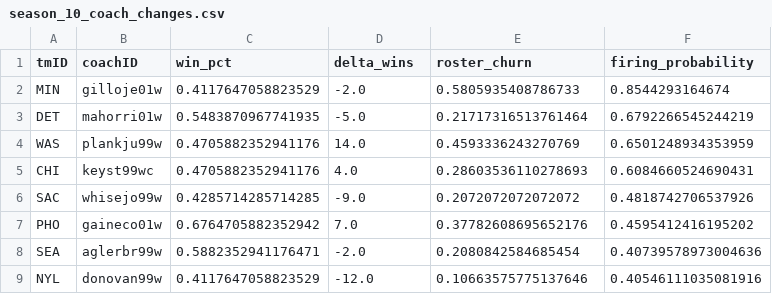
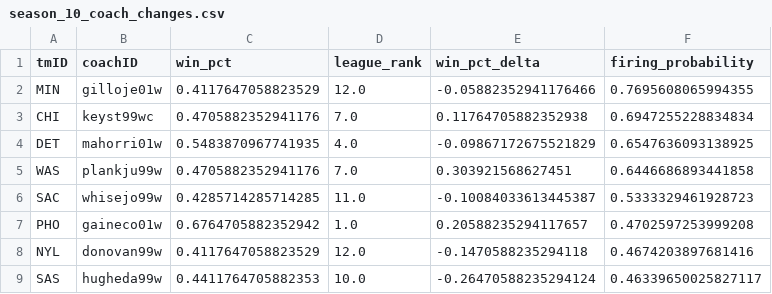
Before and after one commit to IMS-up2021/AC_Basketball_season, a CSV file: results/predictions/season_10_coach_changes.csv, drawn as a sheet.

```diff
--- a/results/predictions/season_10_coach_changes.csv
+++ b/results/predictions/season_10_coach_changes.csv
@@ -1,9 +1,9 @@
-tmID,coachID,win_pct,delta_wins,roster_churn,firing_probability
-MIN,gilloje01w,0.4117647058823529,-2.0,0.5805935408786733,0.8544293164674
-DET,mahorri01w,0.5483870967741935,-5.0,0.21717316513761464,0.6792266545244219
-WAS,plankju99w,0.4705882352941176,14.0,0.4593336243270769,0.6501248934353959
-CHI,keyst99wc,0.4705882352941176,4.0,0.28603536110278693,0.6084660524690431
-SAC,whisejo99w,0.4285714285714285,-9.0,0.2072072072072072,0.4818742706537926
-PHO,gaineco01w,0.6764705882352942,7.0,0.37782608695652176,0.4595412416195202
-SEA,aglerbr99w,0.5882352941176471,-2.0,0.2080842584685454,0.40739578973004636
-NYL,donovan99w,0.4117647058823529,-12.0,0.10663575775137646,0.40546111035081916
+tmID,coachID,win_pct,league_rank,win_pct_delta,firing_probability
+MIN,gilloje01w,0.4117647058823529,12.0,-0.05882352941176466,0.7695608065994355
+CHI,keyst99wc,0.4705882352941176,7.0,0.11764705882352938,0.6947255228834834
+DET,mahorri01w,0.5483870967741935,4.0,-0.09867172675521829,0.6547636093138925
+WAS,plankju99w,0.4705882352941176,7.0,0.303921568627451,0.6446686893441858
+SAC,whisejo99w,0.4285714285714285,11.0,-0.10084033613445387,0.5333329461928723
+PHO,gaineco01w,0.6764705882352942,1.0,0.20588235294117657,0.4702597253999208
+NYL,donovan99w,0.4117647058823529,12.0,-0.1470588235294118,0.4674203897681416
+SAS,hugheda99w,0.4411764705882353,10.0,-0.26470588235294124,0.46339650025827117
```
Also changed, not shown: 3 other files.
